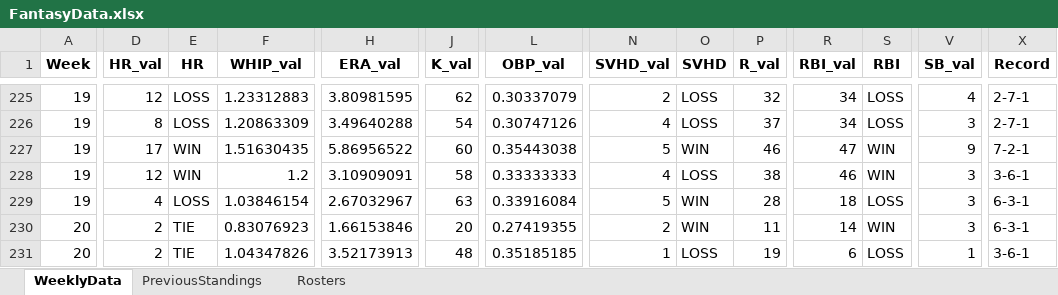
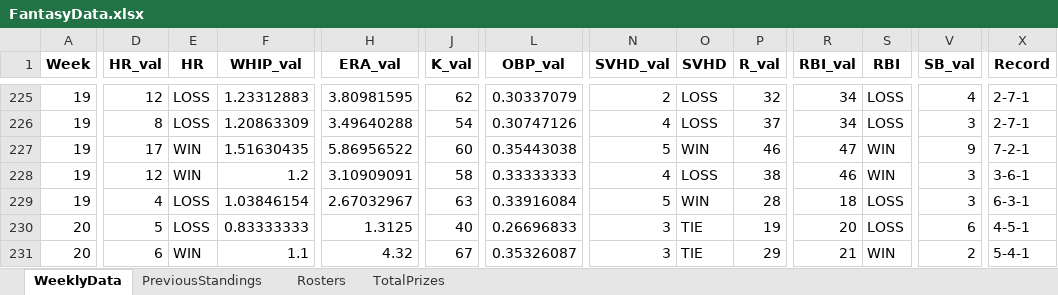
Before and after one commit to parkergeis/Fantasy-Baseball-App, an Excel workbook: data/FantasyData.xlsx, sheet WeeklyData, drawn as a sheet; only a part is shown, gaps mark what is left out; values as stored, in another font and other column widths than the file's, no borders; the diff covers the shown part only; the diff names each change by its address in the sheet, - before the commit and + after, or states it on an @@ line.

Commit message:
FantasyBaseballApp

```diff
--- a/data/FantasyData.xlsx (sheet WeeklyData)
+++ b/data/FantasyData.xlsx (sheet WeeklyData)
+sheet tab: TotalPrizes
-D230 (HR_val): 2
+D230 (HR_val): 5
-E230 (HR): TIE
+E230 (HR): LOSS
-F230 (WHIP_val): 0.83076923
+F230 (WHIP_val): 0.83333333
-H230 (ERA_val): 1.66153846
+H230 (ERA_val): 1.3125
-J230 (K_val): 20
+J230 (K_val): 40
-L230 (OBP_val): 0.27419355
+L230 (OBP_val): 0.26696833
-N230 (SVHD_val): 2
+N230 (SVHD_val): 3
-O230 (SVHD): WIN
+O230 (SVHD): TIE
-P230 (R_val): 11
+P230 (R_val): 19
-R230 (RBI_val): 14
+R230 (RBI_val): 20
-S230 (RBI): WIN
+S230 (RBI): LOSS
-V230 (SB_val): 3
+V230 (SB_val): 6
-X230 (Record): 6-3-1
+X230 (Record): 4-5-1
-D231 (HR_val): 2
+D231 (HR_val): 6
-E231 (HR): TIE
+E231 (HR): WIN
-F231 (WHIP_val): 1.04347826
+F231 (WHIP_val): 1.1
-H231 (ERA_val): 3.52173913
+H231 (ERA_val): 4.32
-J231 (K_val): 48
+J231 (K_val): 67
-L231 (OBP_val): 0.35185185
+L231 (OBP_val): 0.35326087
-N231 (SVHD_val): 1
+N231 (SVHD_val): 3
-O231 (SVHD): LOSS
+O231 (SVHD): TIE
-P231 (R_val): 19
+P231 (R_val): 29
-R231 (RBI_val): 6
+R231 (RBI_val): 21
-S231 (RBI): LOSS
+S231 (RBI): WIN
-V231 (SB_val): 1
+V231 (SB_val): 2
-X231 (Record): 3-6-1
+X231 (Record): 5-4-1
```
Also changed, not shown: 127 edited cells elsewhere in this sheet, sheet Rosters.
